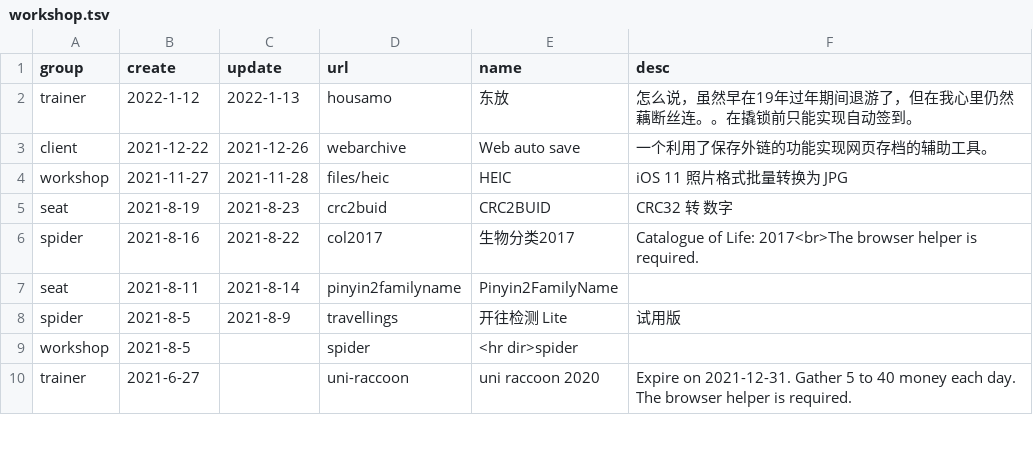
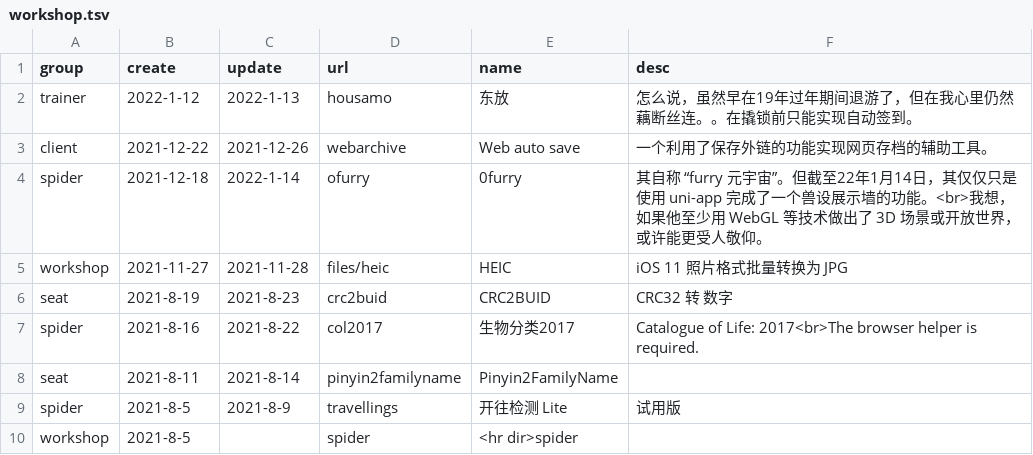
Before and after one commit to LEORChn/LEORChn.github.io, a TSV file: _data/workshop.tsv, drawn as a sheet; only a part is shown; the shorter side is filled out with more unchanged rows; the diff names each change by its address in the sheet, - before the commit and + after, or states it on an @@ line.

Commit message:
spider/ofur v4：改进了表格展示。这可能是最后一个版本，所以顺便上架工坊

```diff
--- a/_data/workshop.tsv
+++ b/_data/workshop.tsv
+row 4: spider | 2021-12-18 | 2022-1-14 | ofurry | 0furry | 其自称 “furry 元宇宙”。但截至22年1月14日，其仅仅只是使用 uni-app 完成了一个兽设展示墙的功能。<br>我想，如果他至少用 WebGL 等技术做出了 3D 场景或开放世界，或许能更受人敬仰。
```
Also changed, not shown: 3 other files.
